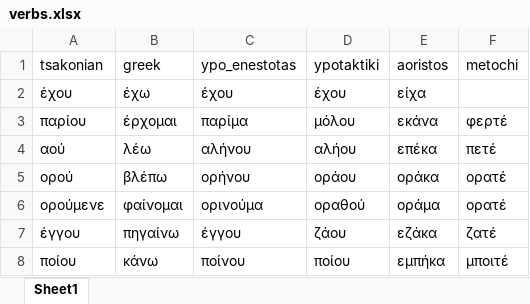
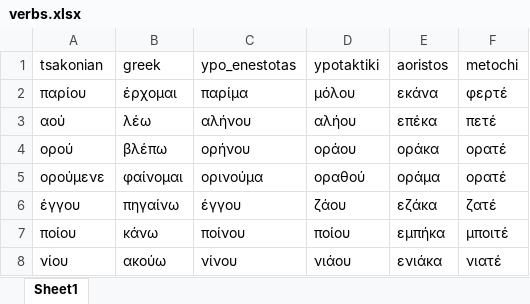
Before and after one commit to jgchaparro/TsakonianDB, an Excel workbook: TsakonianDB/tables/old_tables/verbs.xlsx, sheet Sheet1, drawn as a sheet; only a part is shown; the shorter side is filled out with more unchanged rows; values as stored, in another font and other column widths than the file's, no borders; table styles not drawn; the diff names each change by its address in the sheet, - before the commit and + after, or states it on an @@ line.

```diff
--- a/TsakonianDB/tables/old_tables/verbs.xlsx (sheet Sheet1)
+++ b/TsakonianDB/tables/old_tables/verbs.xlsx (sheet Sheet1)
-row 2: έχου | έχω | έχου | έχου | είχα
```
Also changed, not shown: TsakonianDB/tables/main.xlsx, TsakonianDB/tables/types.xlsx, 3 other files.
